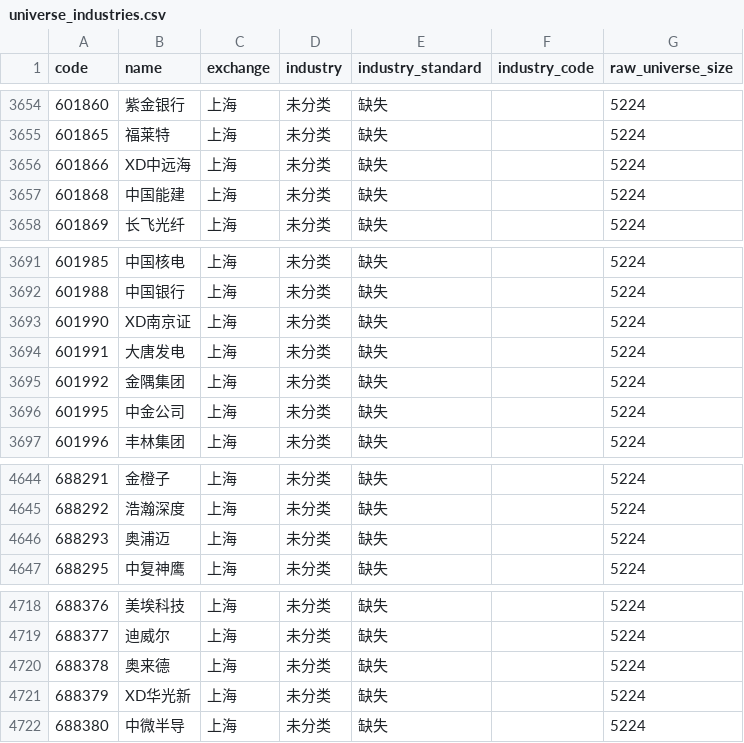
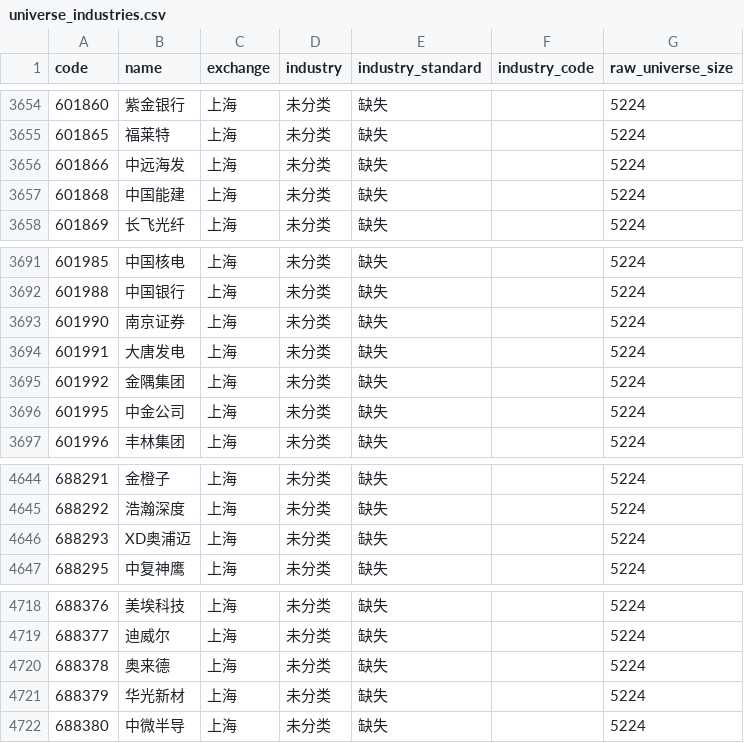
Before and after one commit to Yaohuizhongliu/a-share-picker, a CSV file: reports/latest/universe_industries.csv, drawn as a sheet; only a part is shown, gaps mark what is left out; the diff covers the shown part only.

```diff
--- a/reports/latest/universe_industries.csv
+++ b/reports/latest/universe_industries.csv
@@ -3655,3 +3655,3 @@
 601865,福莱特,上海,未分类,缺失,,5224
-601866,XD中远海,上海,未分类,缺失,,5224
+601866,中远海发,上海,未分类,缺失,,5224
 601868,中国能建,上海,未分类,缺失,,5224
@@ -3692,3 +3692,3 @@
 601988,中国银行,上海,未分类,缺失,,5224
-601990,XD南京证,上海,未分类,缺失,,5224
+601990,南京证券,上海,未分类,缺失,,5224
 601991,大唐发电,上海,未分类,缺失,,5224
@@ -4645,3 +4645,3 @@
 688292,浩瀚深度,上海,未分类,缺失,,5224
-688293,奥浦迈,上海,未分类,缺失,,5224
+688293,XD奥浦迈,上海,未分类,缺失,,5224
 688295,中复神鹰,上海,未分类,缺失,,5224
@@ -4720,3 +4720,3 @@
 688378,奥来德,上海,未分类,缺失,,5224
-688379,XD华光新,上海,未分类,缺失,,5224
+688379,华光新材,上海,未分类,缺失,,5224
 688380,中微半导,上海,未分类,缺失,,5224
```
Also changed, not shown: 5 edited cells elsewhere in this file, reports/latest/recommendations.csv, reports/latest/research/strategy_grid.csv, 5 other files.
